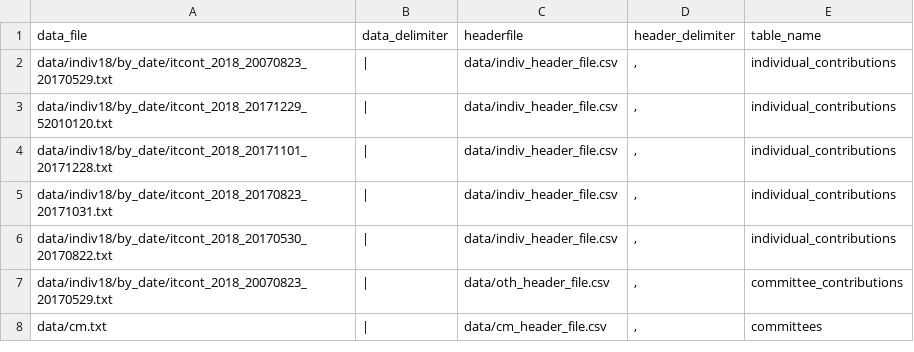
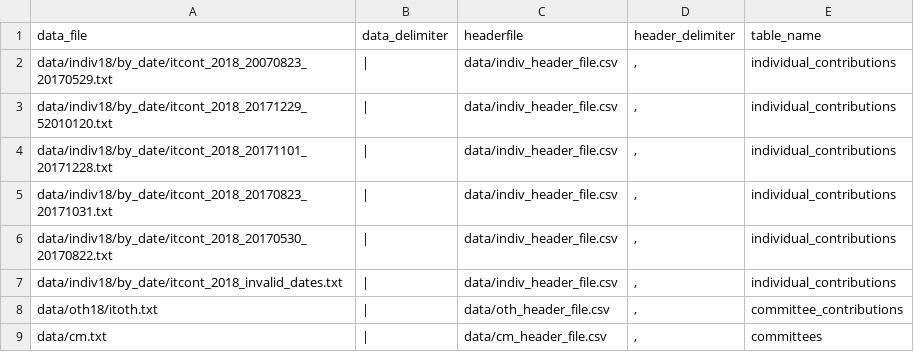
Before and after one commit to nickhobbs/fec_data_shell, a CSV file: table_definition.csv, drawn as a sheet.

Commit message:
Fixed a bug that loaded the wrong data into the committee_contributions table. Stopped stripping records with bad dates during import (now all data gets imported). Added a notification for when the import is over.

```diff
--- a/table_definition.csv
+++ b/table_definition.csv
@@ -6,3 +6,4 @@ data/indiv18/by_date/itcont_2018_20170823_20171031.txt,|,data/indiv_header_file.
 data/indiv18/by_date/itcont_2018_20170530_20170822.txt,|,data/indiv_header_file.csv,",",individual_contributions
-data/indiv18/by_date/itcont_2018_20070823_20170529.txt,|,data/oth_header_file.csv,",",committee_contributions
+data/indiv18/by_date/itcont_2018_invalid_dates.txt,|,data/indiv_header_file.csv,",",individual_contributions
+data/oth18/itoth.txt,|,data/oth_header_file.csv,",",committee_contributions
 data/cm.txt,|,data/cm_header_file.csv,",",committees
```
Also changed, not shown: 1 other file.
